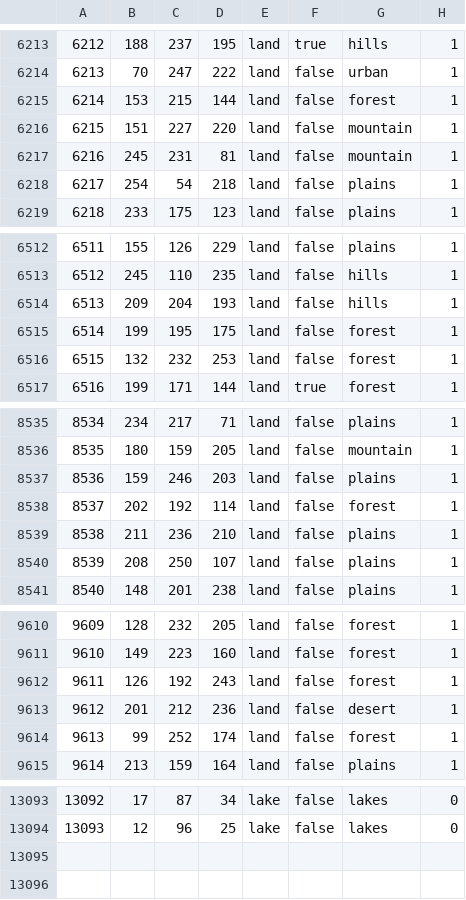
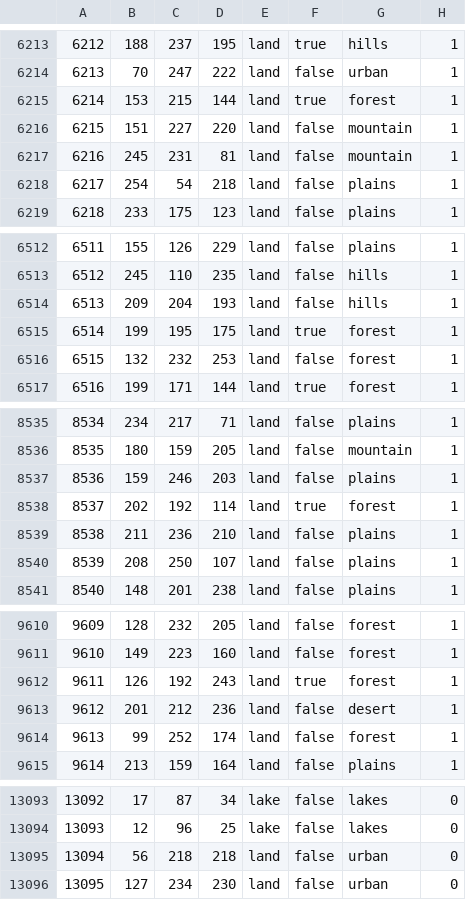
Before and after one commit to playableparable123/YMatA, a CSV file: map/definition.csv, drawn as a sheet; only a part is shown, gaps mark what is left out; the diff covers the shown part only.

```diff
--- a/map/definition.csv
+++ b/map/definition.csv
@@ -6214,3 +6214,3 @@
 6213;70;247;222;land;false;urban;1
-6214;153;215;144;land;false;forest;1
+6214;153;215;144;land;true;forest;1
 6215;151;227;220;land;false;mountain;1
@@ -6514,3 +6514,3 @@
 6513;209;204;193;land;false;hills;1
-6514;199;195;175;land;false;forest;1
+6514;199;195;175;land;true;forest;1
 6515;132;232;253;land;false;forest;1
@@ -8537,3 +8537,3 @@
 8536;159;246;203;land;false;plains;1
-8537;202;192;114;land;false;forest;1
+8537;202;192;114;land;true;forest;1
 8538;211;236;210;land;false;plains;1
@@ -9611,3 +9611,3 @@
 9610;149;223;160;land;false;forest;1
-9611;126;192;243;land;false;forest;1
+9611;126;192;243;land;true;forest;1
 9612;201;212;236;land;false;desert;1
@@ -13094 +13094,3 @@
 13093;12;96;25;lake;false;lakes;0
+13094;56;218;218;land;false;urban;0
+13095;127;234;230;land;false;urban;0
```
Also changed, not shown: 2 edited cells elsewhere in this file, 27 other files.
